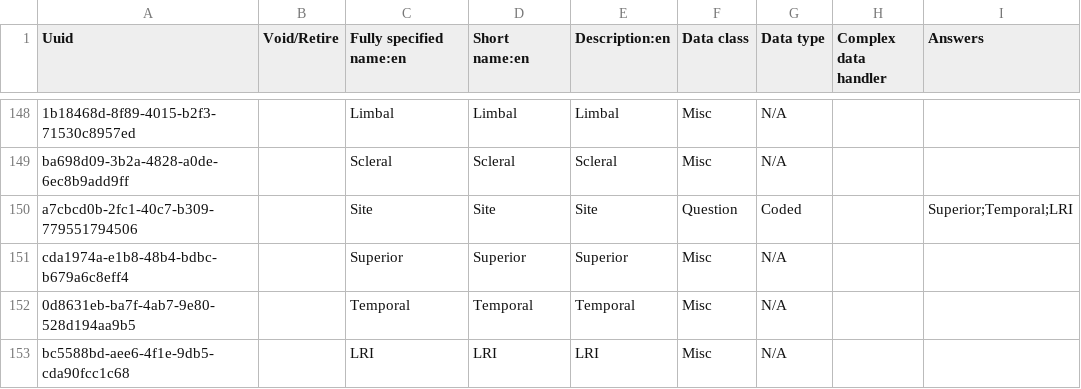
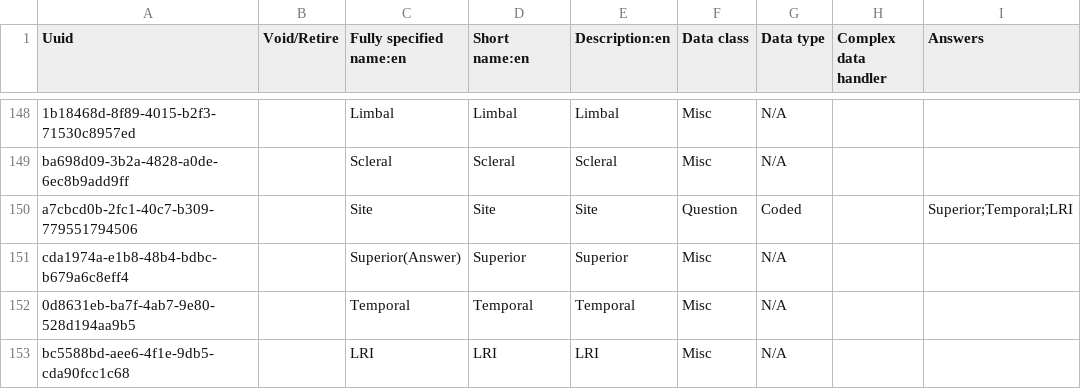
Before and after one commit to IntelliSOFT-Consulting/bdsec-metadata, a CSV file: configuration/concepts/CataractSurgery.csv, drawn as a sheet; only a part is shown, gaps mark what is left out; the diff covers the shown part only; the diff names each change by its address in the sheet, - before the commit and + after, or states it on an @@ line.

```diff
--- a/configuration/concepts/CataractSurgery.csv
+++ b/configuration/concepts/CataractSurgery.csv
-C151 (Fully specified name:en): Superior
+C151 (Fully specified name:en): Superior(Answer)
```
Also changed, not shown: 1 added row, 2 removed rows and 2 edited cells elsewhere in this file.
